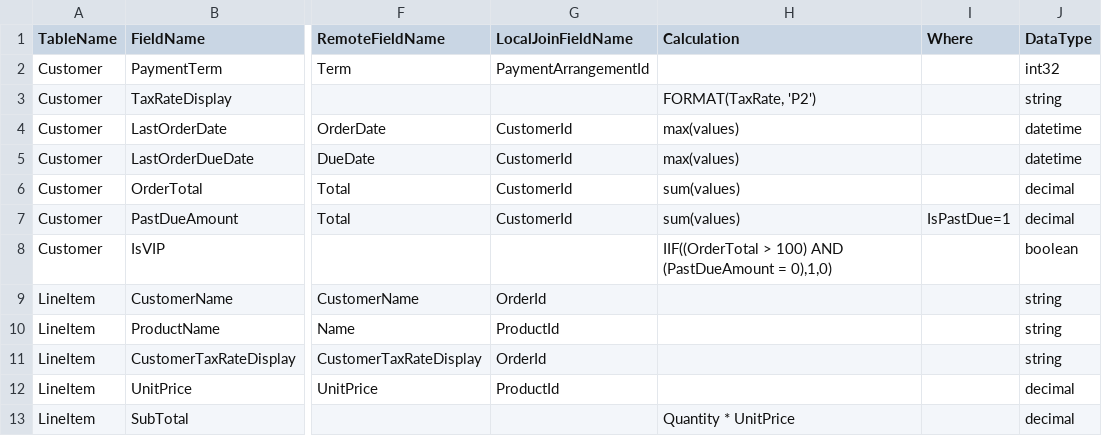
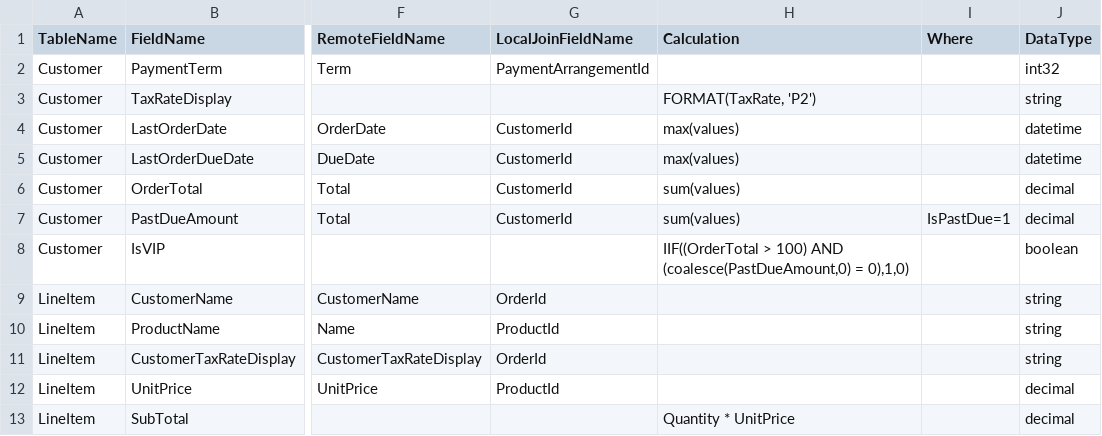
Before and after one commit to eejai42/sqlonair-entity-framework-demo, a CSV file: CalculatedFields.csv, drawn as a sheet; only a part is shown, gaps mark what is left out; the diff names each change by its address in the sheet, - before the commit and + after, or states it on an @@ line.

```diff
--- a/CalculatedFields.csv
+++ b/CalculatedFields.csv
-H8 (Calculation): …100) AND (PastDueAmount = 0),1,0)
+H8 (Calculation): …100) AND (coalesce(PastDueAmount,0) = 0),1,0)
```
Also changed, not shown: 2 other files.
